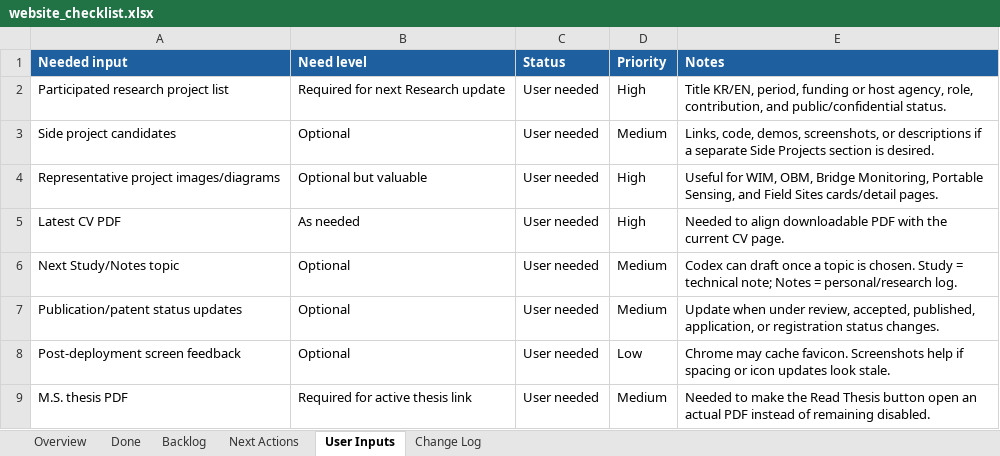
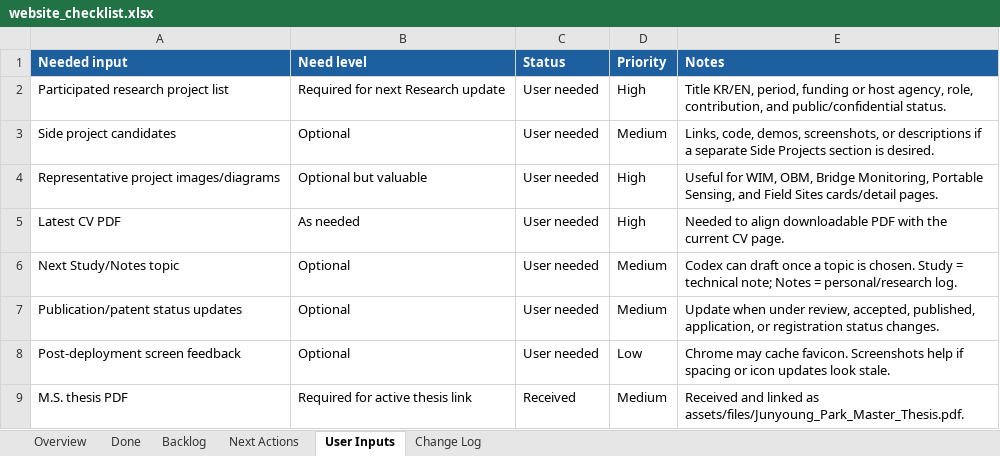
Before and after one commit to pjy5451/pjy5451.github.io, an Excel workbook: website_checklist.xlsx, sheet User Inputs, drawn as a sheet; values as stored, in another font and other column widths than the file's, no borders; the diff names each change by its address in the sheet, - before the commit and + after, or states it on an @@ line.

Commit message:
Link master thesis PDF

```diff
--- a/website_checklist.xlsx (sheet User Inputs)
+++ b/website_checklist.xlsx (sheet User Inputs)
-C9 (Status): User needed
+C9 (Status): Received
-E9 (Notes): Needed to make the Read Thesis button open an actual PDF instead of remaining disabled.
+E9 (Notes): Received and linked as assets/files/Junyoung_Park_Master_Thesis.pdf.
```
Also changed, not shown: sheet Change Log, sheet Backlog, sheet Done, 3 other files.
